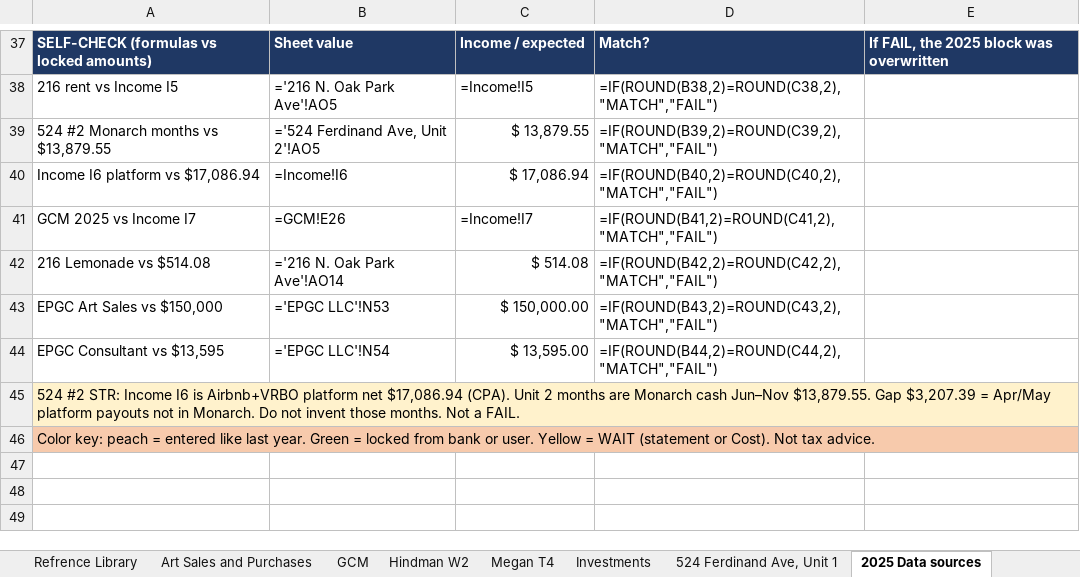
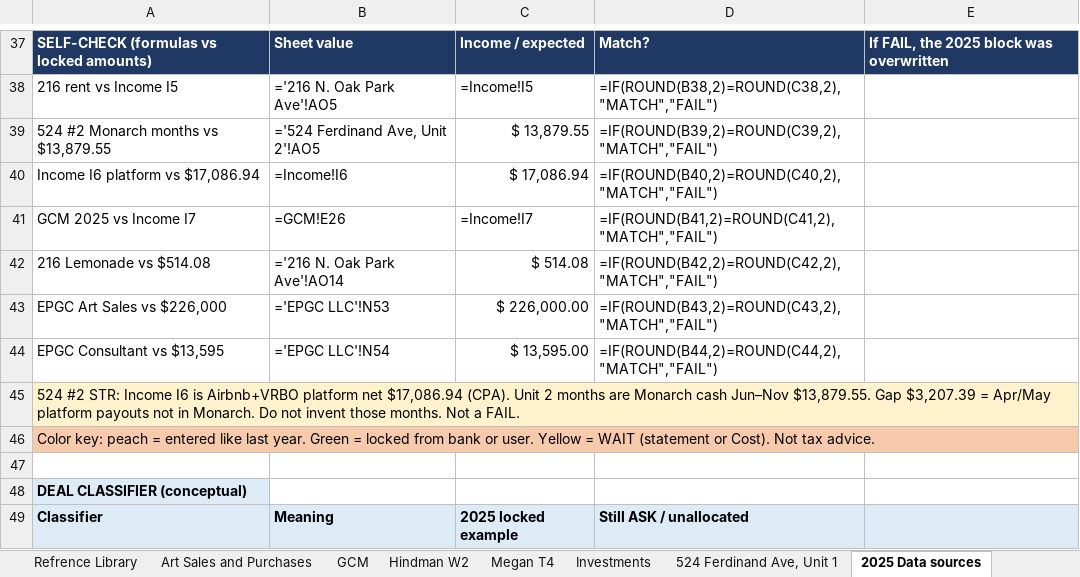
Before and after one commit to ColeyFineArts/flashcards, an Excel workbook: .cursor/scratch/tax_turbo_deliverable/Personal Income 2025.xlsx, sheet 2025 Data sources, drawn as a sheet; only a part is shown, gaps mark what is left out; values as stored, in another font and other column widths than the file's, no borders; formulas without a stored value are shown as written; the diff covers the shown part only; the diff names each change by its address in the sheet, - before the commit and + after, or states it on an @@ line.

```diff
--- a/.cursor/scratch/tax_turbo_deliverable/Personal Income 2025.xlsx (sheet 2025 Data sources)
+++ b/.cursor/scratch/tax_turbo_deliverable/Personal Income 2025.xlsx (sheet 2025 Data sources)
-A43: EPGC Art Sales vs $150,000
+A43: EPGC Art Sales vs $226,000
-C43: $ 150,000.00
+C43: $ 226,000.00
+row 47: (empty)
+row 48: DEAL CLASSIFIER (conceptual)
+row 49: Classifier | Meaning | 2025 locked example | Still ASK / unallocated
```
Also changed, not shown: 7 added rows, 1 removed row, 8 edited cells and cell formats elsewhere in this sheet, sheet Art Sales and Purchases, sheet Income, sheet EPGC LLC, .cursor/scratch/tax_turbo_parts/Personal Income 2025.xlsx, 20 other files.
